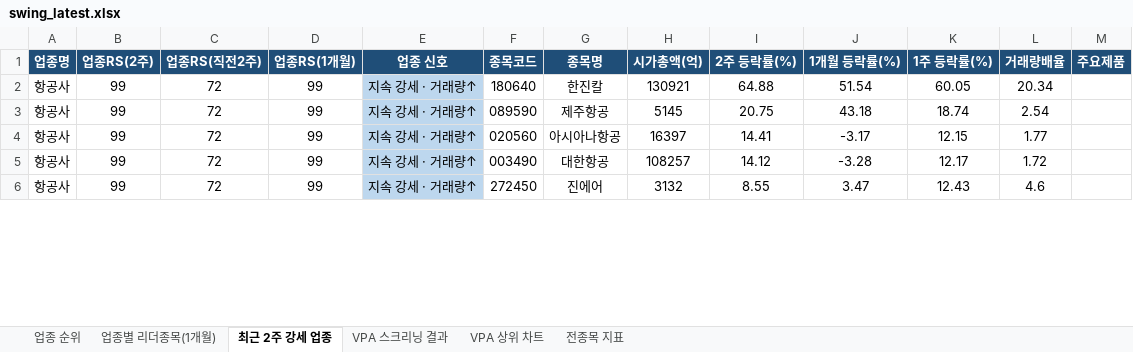
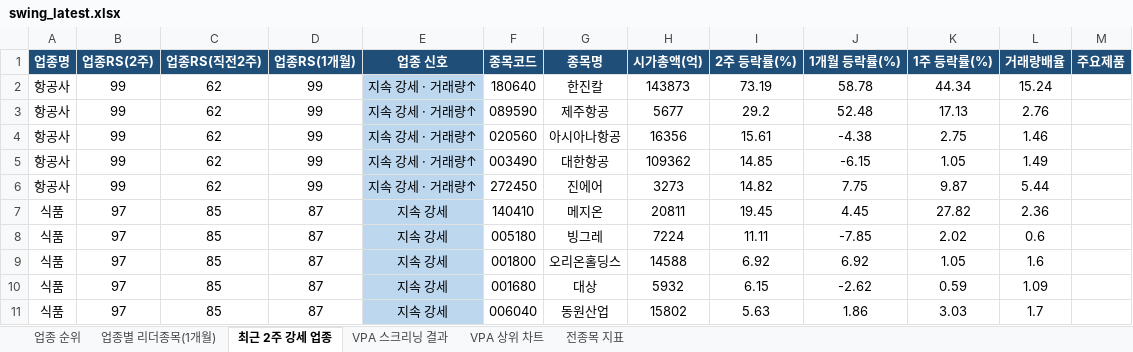
Before and after one commit to gopkh0129/stock, an Excel workbook: docs/data/swing_latest.xlsx, sheet 최근 2주 강세 업종, drawn as a sheet; only a part is shown; values as stored, in another font and other column widths than the file's, no borders; the diff covers the shown part only; the diff names each change by its address in the sheet, - before the commit and + after, or states it on an @@ line.

```diff
--- a/docs/data/swing_latest.xlsx (sheet 최근 2주 강세 업종)
+++ b/docs/data/swing_latest.xlsx (sheet 최근 2주 강세 업종)
-C2:C6 (업종RS(직전2주)): 72
+C2:C6 (업종RS(직전2주)): 62
-H2 (시가총액(억)): 130921
+H2 (시가총액(억)): 143873
-I2 (2주 등락률(%)): 64.88
+I2 (2주 등락률(%)): 73.19
-J2 (1개월 등락률(%)): 51.54
+J2 (1개월 등락률(%)): 58.78
-K2 (1주 등락률(%)): 60.05
+K2 (1주 등락률(%)): 44.34
-L2 (거래량배율): 20.34
+L2 (거래량배율): 15.24
-H3 (시가총액(억)): 5145
+H3 (시가총액(억)): 5677
-I3 (2주 등락률(%)): 20.75
+I3 (2주 등락률(%)): 29.2
-J3 (1개월 등락률(%)): 43.18
+J3 (1개월 등락률(%)): 52.48
-K3 (1주 등락률(%)): 18.74
+K3 (1주 등락률(%)): 17.13
-L3 (거래량배율): 2.54
+L3 (거래량배율): 2.76
-H4 (시가총액(억)): 16397
+H4 (시가총액(억)): 16356
-I4 (2주 등락률(%)): 14.41
+I4 (2주 등락률(%)): 15.61
-J4 (1개월 등락률(%)): -3.17
+J4 (1개월 등락률(%)): -4.38
-K4 (1주 등락률(%)): 12.15
+K4 (1주 등락률(%)): 2.75
-L4 (거래량배율): 1.77
+L4 (거래량배율): 1.46
-H5 (시가총액(억)): 108257
+H5 (시가총액(억)): 109362
-I5 (2주 등락률(%)): 14.12
+I5 (2주 등락률(%)): 14.85
-J5 (1개월 등락률(%)): -3.28
+J5 (1개월 등락률(%)): -6.15
-K5 (1주 등락률(%)): 12.17
+K5 (1주 등락률(%)): 1.05
-L5 (거래량배율): 1.72
+L5 (거래량배율): 1.49
-H6 (시가총액(억)): 3132
+H6 (시가총액(억)): 3273
-I6 (2주 등락률(%)): 8.55
+I6 (2주 등락률(%)): 14.82
-J6 (1개월 등락률(%)): 3.47
+J6 (1개월 등락률(%)): 7.75
-K6 (1주 등락률(%)): 12.43
+K6 (1주 등락률(%)): 9.87
-L6 (거래량배율): 4.6
+L6 (거래량배율): 5.44
+row 7: 식품 | 97 | 85 | 87 | 지속 강세 | 140410 | 메지온 | 20811 | 19.45 | 4.45 | 27.82 | 2.36
+row 8: 식품 | 97 | 85 | 87 | 지속 강세 | 005180 | 빙그레 | 7224 | 11.11 | -7.85 | 2.02 | 0.6
+row 9: 식품 | 97 | 85 | 87 | 지속 강세 | 001800 | 오리온홀딩스 | 14588 | 6.92 | 6.92 | 1.05 | 1.6
+row 10: 식품 | 97 | 85 | 87 | 지속 강세 | 001680 | 대상 | 5932 | 6.15 | -2.62 | 0.59 | 1.09
+row 11: 식품 | 97 | 85 | 87 | 지속 강세 | 006040 | 동원산업 | 15802 | 5.63 | 1.86 | 3.03 | 1.7
```
Also changed, not shown: 29 added rows, 31 removed rows and 60 edited cells elsewhere in this sheet, sheet 전종목 지표, sheet 업종별 리더종목(1개월), sheet 업종 순위, sheet VPA 스크리닝 결과, charts or pictures, 1 other file.
